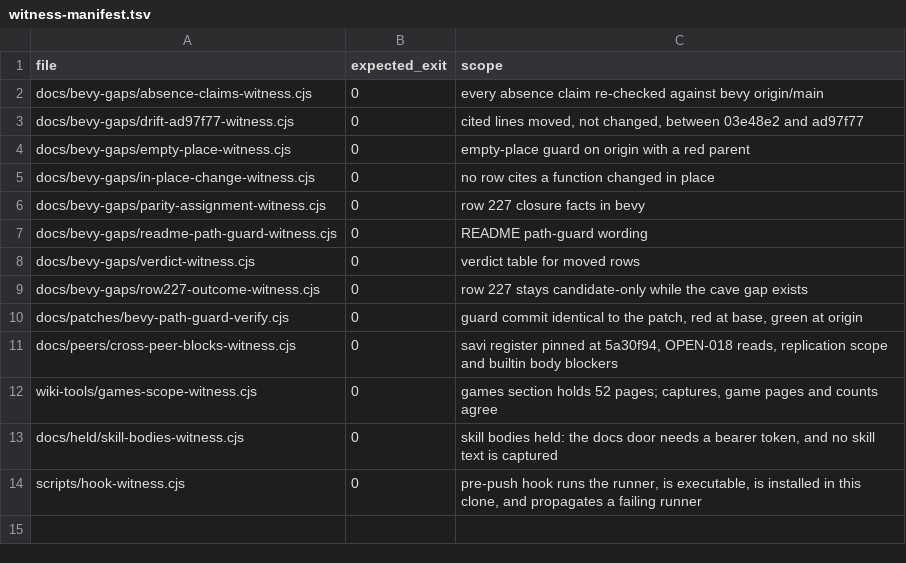
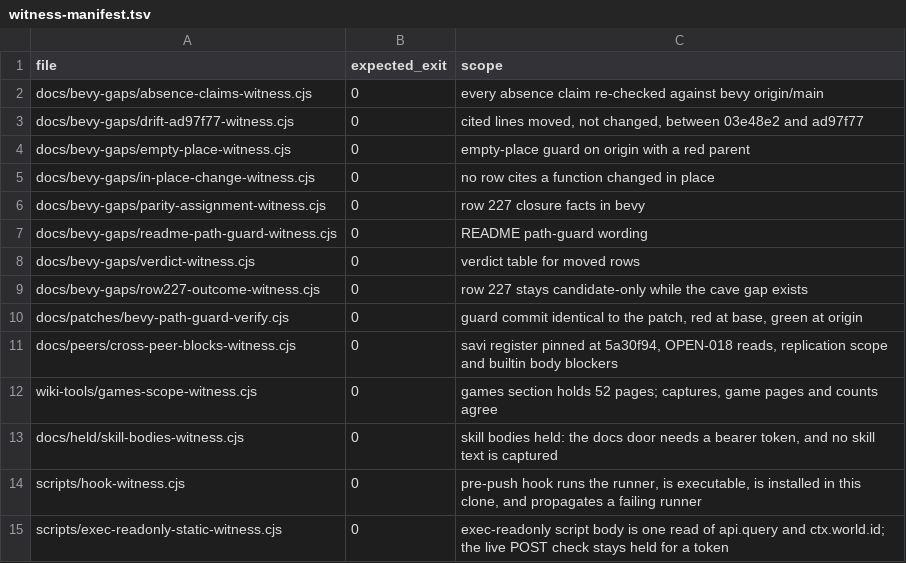
Before and after one commit to AnEntrypoint/extra, a TSV file: scripts/witness-manifest.tsv, drawn as a sheet; the diff names each change by its address in the sheet, - before the commit and + after, or states it on an @@ line.

Commit message:
Witness the static half of the exec-readonly check and record the ranked status after the reboot

```diff
--- a/scripts/witness-manifest.tsv
+++ b/scripts/witness-manifest.tsv
+row 15: scripts/exec-readonly-static-witness.cjs | 0 | exec-readonly script body is one read of api.query and ctx.world.id; the live POST check stays held for a token
```
Also changed, not shown: 2 other files.
